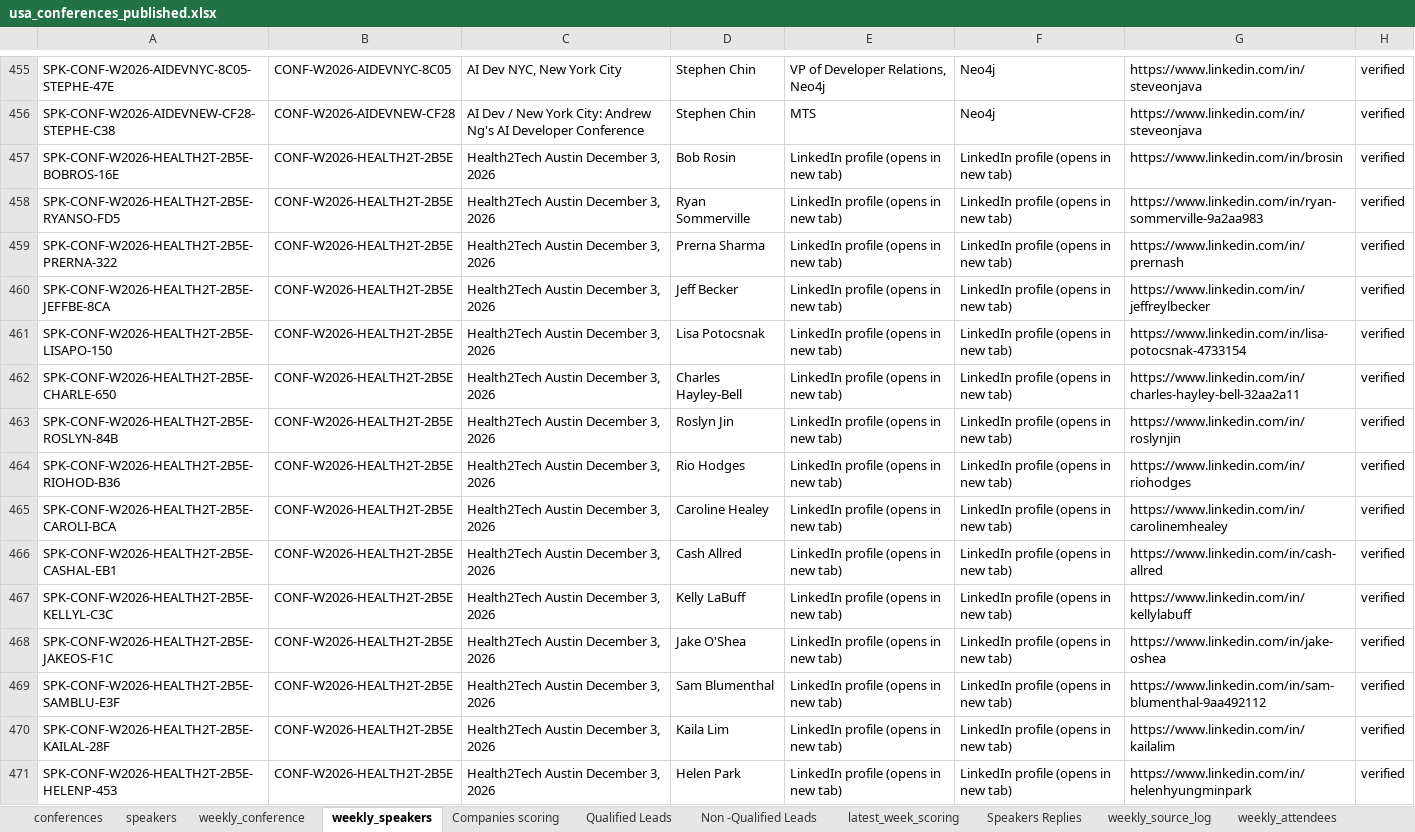
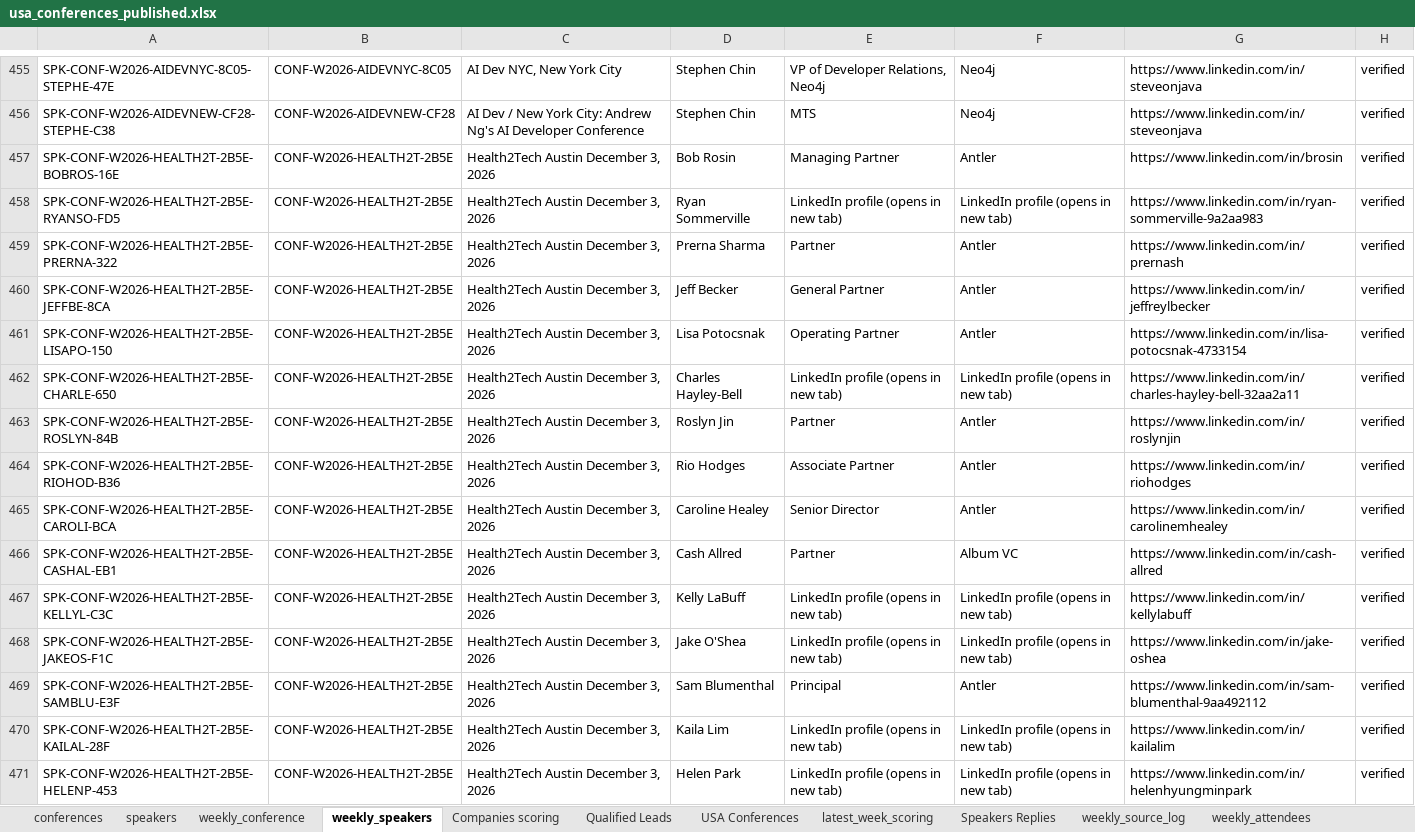
Before and after one commit to Jeeva-6305/conference-agent-adople, an Excel workbook: data/excel/usa_conferences_published.xlsx, sheet weekly_speakers, drawn as a sheet; only a part is shown, gaps mark what is left out; values as stored, in another font and other column widths than the file's, no borders; table styles not drawn; the diff names each change by its address in the sheet, - before the commit and + after, or states it on an @@ line.

```diff
--- a/data/excel/usa_conferences_published.xlsx (sheet weekly_speakers)
+++ b/data/excel/usa_conferences_published.xlsx (sheet weekly_speakers)
-sheet tab: Non -Qualified Leads
+sheet tab: USA Conferences
-E457: LinkedIn profile (opens in new tab)
+E457: Managing Partner
-F457: LinkedIn profile (opens in new tab)
+F457: Antler
-E459: LinkedIn profile (opens in new tab)
+E459: Partner
-F459:F461: LinkedIn profile (opens in new tab)
+F459:F461: Antler
-E460: LinkedIn profile (opens in new tab)
+E460: General Partner
-E461: LinkedIn profile (opens in new tab)
+E461: Operating Partner
-E463: LinkedIn profile (opens in new tab)
+E463: Partner
-F463:F465: LinkedIn profile (opens in new tab)
+F463:F465: Antler
-E464: LinkedIn profile (opens in new tab)
+E464: Associate Partner
-E465: LinkedIn profile (opens in new tab)
+E465: Senior Director
-E466: LinkedIn profile (opens in new tab)
+E466: Partner
-F466: LinkedIn profile (opens in new tab)
+F466: Album VC
-E469: LinkedIn profile (opens in new tab)
+E469: Principal
-F469: LinkedIn profile (opens in new tab)
+F469: Antler
```
Also changed, not shown: sheet USA Conferences, sheet Qualified Leads, other sheet tabs, data/reports/Conference_Agent_Latest_Report.xlsx, data/reports/archive/WEEK-2026-11-22_2026-11-28/Conference_Agent_Report_WEEK-2026-11-22_2026-11-28_v1.xlsx, 50 other files.
